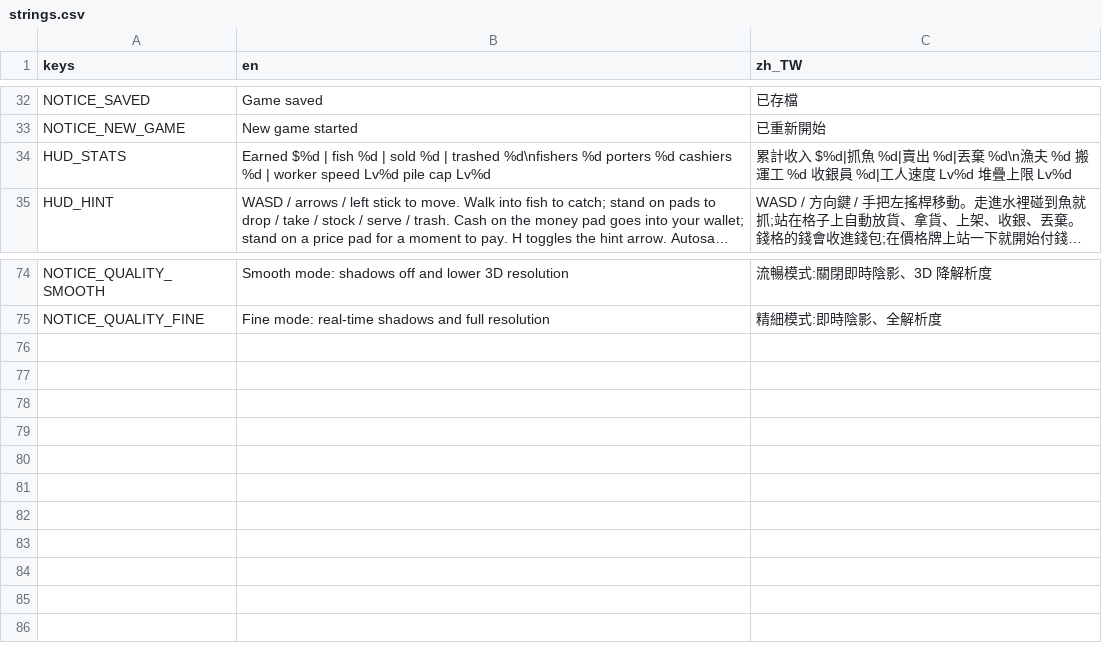
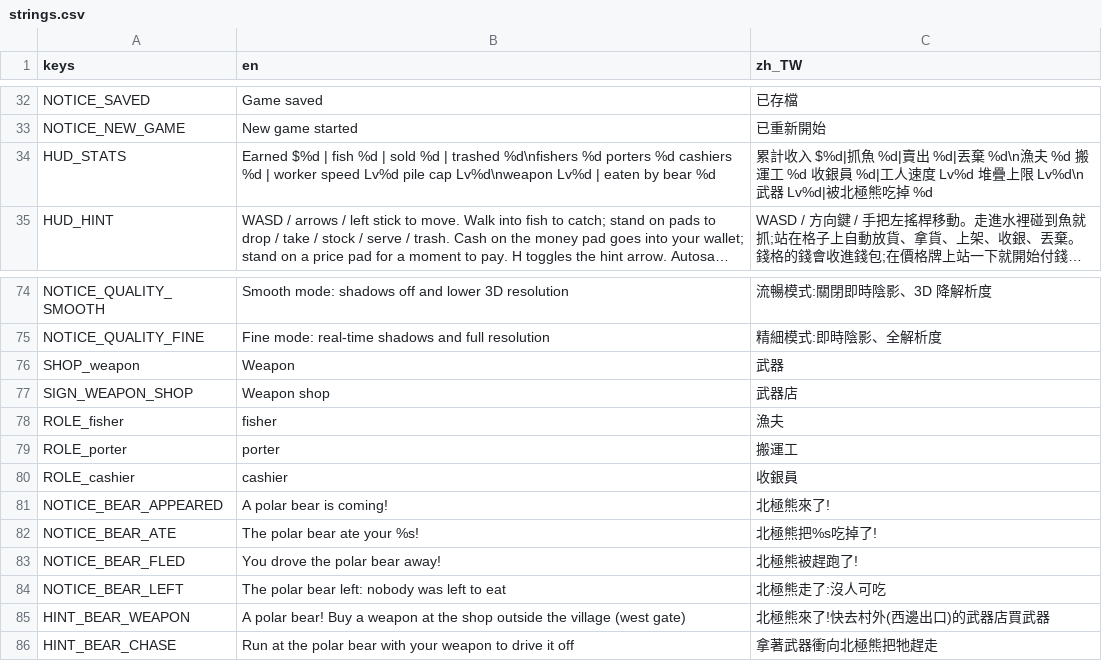
Before and after one commit to tyboy0407/manlife-play, a CSV file: data/locale/strings.csv, drawn as a sheet; only a part is shown, gaps mark what is left out; long unchanged cells end in …; the diff names each change by its address in the sheet, - before the commit and + after, or states it on an @@ line.

```diff
--- a/data/locale/strings.csv
+++ b/data/locale/strings.csv
-B34 (en): …pile cap Lv%d
+B34 (en): …pile cap Lv%d\nweapon Lv%d | eaten by bear %d
-C34 (zh_TW): …疊上限 Lv%d
+C34 (zh_TW): …疊上限 Lv%d\n武器 Lv%d|被北極熊吃掉 %d
+row 76: SHOP_weapon | Weapon | 武器
+row 77: SIGN_WEAPON_SHOP | Weapon shop | 武器店
+row 78: ROLE_fisher | fisher | 漁夫
+row 79: ROLE_porter | porter | 搬運工
+row 80: ROLE_cashier | cashier | 收銀員
+row 81: NOTICE_BEAR_APPEARED | A polar bear is coming! | 北極熊來了!
+row 82: NOTICE_BEAR_ATE | The polar bear ate your %s! | 北極熊把%s吃掉了!
+row 83: NOTICE_BEAR_FLED | You drove the polar bear away! | 北極熊被趕跑了!
+row 84: NOTICE_BEAR_LEFT | The polar bear left: nobody was left to eat | 北極熊走了:沒人可吃
+row 85: HINT_BEAR_WEAPON | A polar bear! Buy a weapon at the shop outside the village (west gate) | 北極熊來了!快去村外(西邊出口)的武器店買武器
+row 86: HINT_BEAR_CHASE | Run at the polar bear with your weapon to drive it off | 拿著武器衝向北極熊把牠趕走
```
Also changed, not shown: 40 other files.
